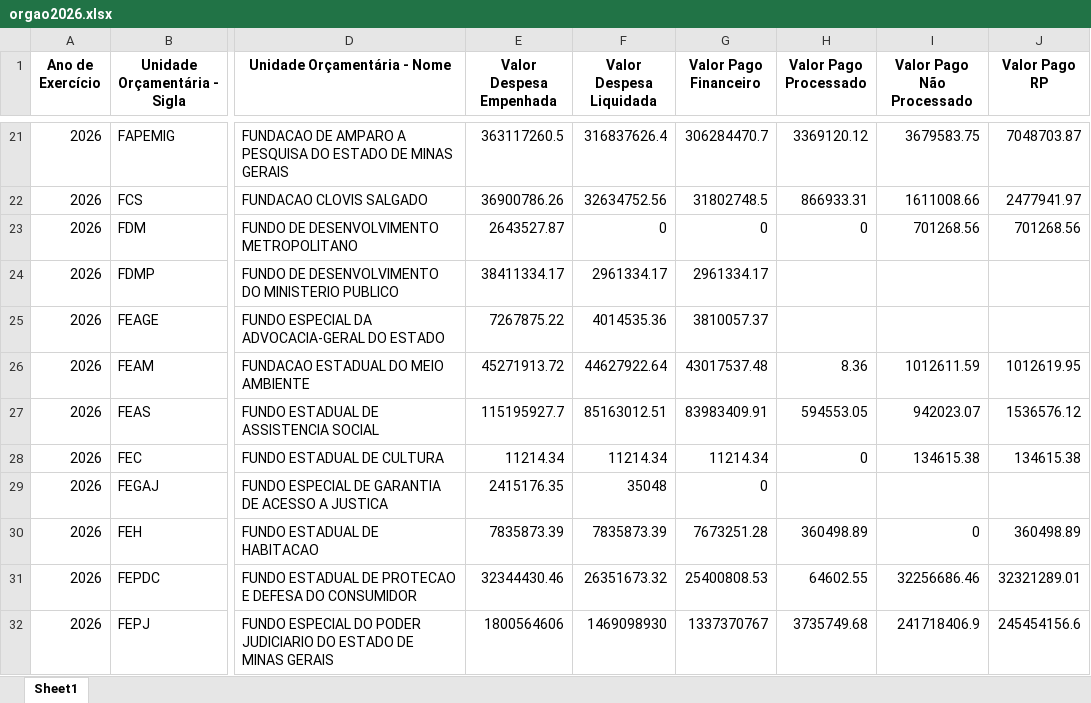
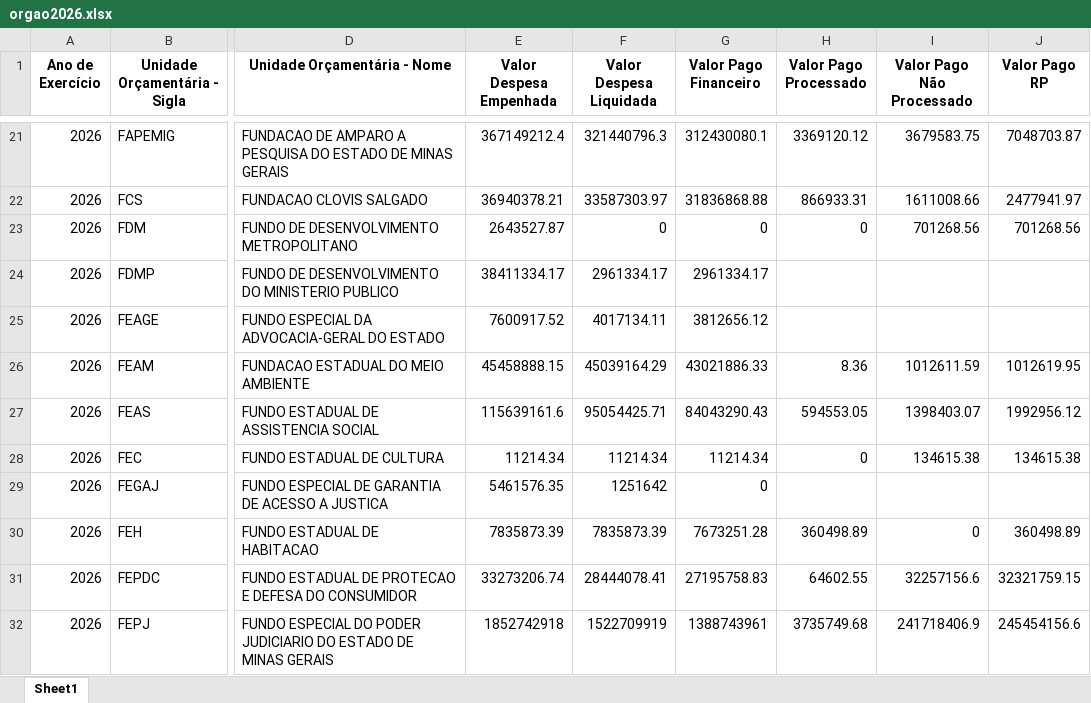
Before and after one commit to transparencia-mg/portal_despesa_empenho, an Excel workbook: upload/orgao2026.xlsx, sheet Sheet1, drawn as a sheet; only a part is shown, gaps mark what is left out; values as stored, in another font and other column widths than the file's, no borders; the diff covers the shown part only; the diff names each change by its address in the sheet, - before the commit and + after, or states it on an @@ line.

Commit message:
Atualização automática portal despesa

```diff
--- a/upload/orgao2026.xlsx (sheet Sheet1)
+++ b/upload/orgao2026.xlsx (sheet Sheet1)
-E21 (Valor Despesa Empenhada): 363117260.5
+E21 (Valor Despesa Empenhada): 367149212.4
-F21 (Valor Despesa Liquidada): 316837626.4
+F21 (Valor Despesa Liquidada): 321440796.3
-G21 (Valor Pago Financeiro): 306284470.7
+G21 (Valor Pago Financeiro): 312430080.1
-E22 (Valor Despesa Empenhada): 36900786.26
+E22 (Valor Despesa Empenhada): 36940378.21
-F22 (Valor Despesa Liquidada): 32634752.56
+F22 (Valor Despesa Liquidada): 33587303.97
-G22 (Valor Pago Financeiro): 31802748.5
+G22 (Valor Pago Financeiro): 31836868.88
-E25 (Valor Despesa Empenhada): 7267875.22
+E25 (Valor Despesa Empenhada): 7600917.52
-F25 (Valor Despesa Liquidada): 4014535.36
+F25 (Valor Despesa Liquidada): 4017134.11
-G25 (Valor Pago Financeiro): 3810057.37
+G25 (Valor Pago Financeiro): 3812656.12
-E26 (Valor Despesa Empenhada): 45271913.72
+E26 (Valor Despesa Empenhada): 45458888.15
-F26 (Valor Despesa Liquidada): 44627922.64
+F26 (Valor Despesa Liquidada): 45039164.29
-G26 (Valor Pago Financeiro): 43017537.48
+G26 (Valor Pago Financeiro): 43021886.33
-E27 (Valor Despesa Empenhada): 115195927.7
+E27 (Valor Despesa Empenhada): 115639161.6
-F27 (Valor Despesa Liquidada): 85163012.51
+F27 (Valor Despesa Liquidada): 95054425.71
-G27 (Valor Pago Financeiro): 83983409.91
+G27 (Valor Pago Financeiro): 84043290.43
-I27 (Valor Pago Não Processado): 942023.07
+I27 (Valor Pago Não Processado): 1398403.07
-J27 (Valor Pago RP): 1536576.12
+J27 (Valor Pago RP): 1992956.12
-E29 (Valor Despesa Empenhada): 2415176.35
+E29 (Valor Despesa Empenhada): 5461576.35
-F29 (Valor Despesa Liquidada): 35048
+F29 (Valor Despesa Liquidada): 1251642
-E31 (Valor Despesa Empenhada): 32344430.46
+E31 (Valor Despesa Empenhada): 33273206.74
-F31 (Valor Despesa Liquidada): 26351673.32
+F31 (Valor Despesa Liquidada): 28444078.41
-G31 (Valor Pago Financeiro): 25400808.53
+G31 (Valor Pago Financeiro): 27195758.83
-I31 (Valor Pago Não Processado): 32256686.46
+I31 (Valor Pago Não Processado): 32257156.6
-J31 (Valor Pago RP): 32321289.01
+J31 (Valor Pago RP): 32321759.15
-E32 (Valor Despesa Empenhada): 1800564606
+E32 (Valor Despesa Empenhada): 1852742918
-F32 (Valor Despesa Liquidada): 1469098930
+F32 (Valor Despesa Liquidada): 1522709919
-G32 (Valor Pago Financeiro): 1337370767
+G32 (Valor Pago Financeiro): 1388743961
```
Also changed, not shown: 259 edited cells elsewhere in this sheet, upload/orgao2022.xlsx, upload/orgao2023.xlsx, 7 other files.
